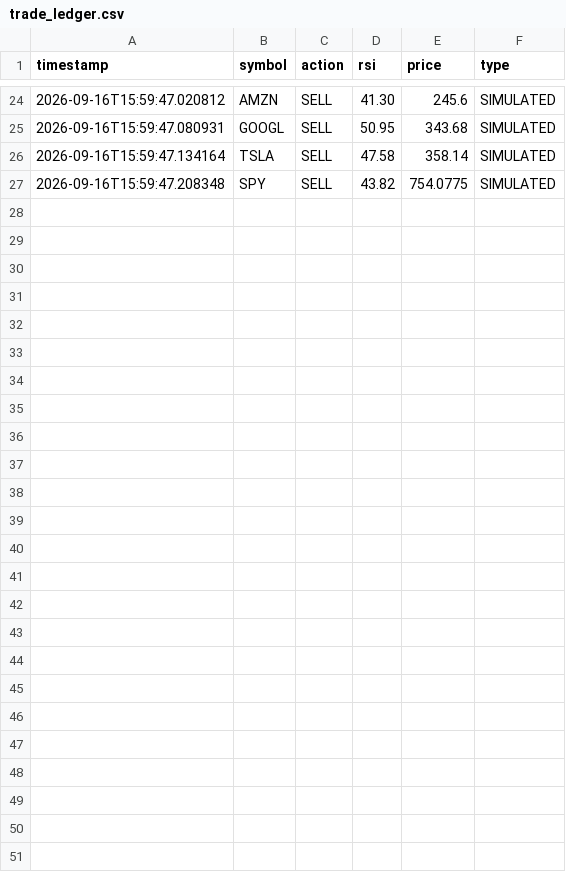
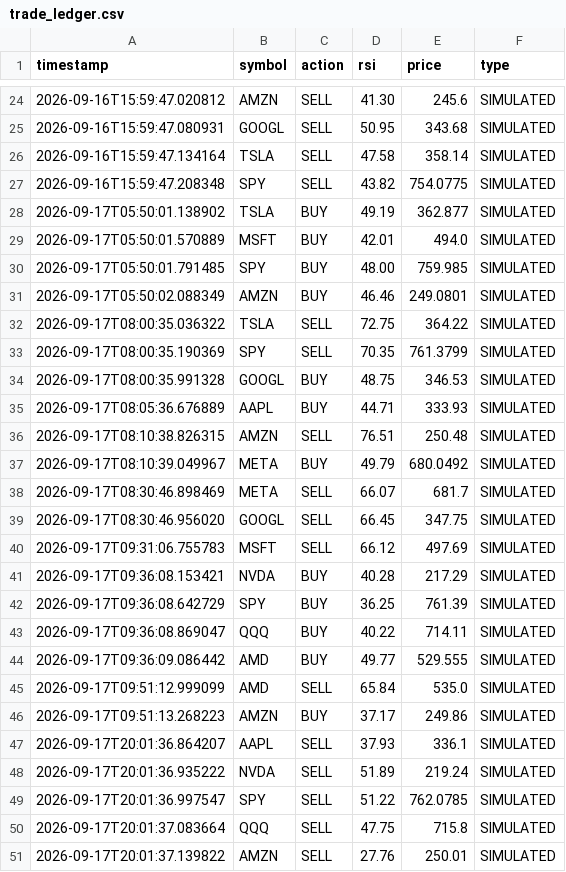
Before and after one commit to abimaelroyer/DiscordBot, a CSV file: Debbie/trade_ledger.csv, drawn as a sheet; only a part is shown, gaps mark what is left out; the diff names each change by its address in the sheet, - before the commit and + after, or states it on an @@ line.

```diff
--- a/Debbie/trade_ledger.csv
+++ b/Debbie/trade_ledger.csv
+row 28: 2026-09-17T05:50:01.138902 | TSLA | BUY | 49.19 | 362.877 | SIMULATED
+row 29: 2026-09-17T05:50:01.570889 | MSFT | BUY | 42.01 | 494.0 | SIMULATED
+row 30: 2026-09-17T05:50:01.791485 | SPY | BUY | 48.00 | 759.985 | SIMULATED
+row 31: 2026-09-17T05:50:02.088349 | AMZN | BUY | 46.46 | 249.0801 | SIMULATED
+row 32: 2026-09-17T08:00:35.036322 | TSLA | SELL | 72.75 | 364.22 | SIMULATED
+row 33: 2026-09-17T08:00:35.190369 | SPY | SELL | 70.35 | 761.3799 | SIMULATED
+row 34: 2026-09-17T08:00:35.991328 | GOOGL | BUY | 48.75 | 346.53 | SIMULATED
+row 35: 2026-09-17T08:05:36.676889 | AAPL | BUY | 44.71 | 333.93 | SIMULATED
+row 36: 2026-09-17T08:10:38.826315 | AMZN | SELL | 76.51 | 250.48 | SIMULATED
+row 37: 2026-09-17T08:10:39.049967 | META | BUY | 49.79 | 680.0492 | SIMULATED
+row 38: 2026-09-17T08:30:46.898469 | META | SELL | 66.07 | 681.7 | SIMULATED
+row 39: 2026-09-17T08:30:46.956020 | GOOGL | SELL | 66.45 | 347.75 | SIMULATED
+row 40: 2026-09-17T09:31:06.755783 | MSFT | SELL | 66.12 | 497.69 | SIMULATED
+row 41: 2026-09-17T09:36:08.153421 | NVDA | BUY | 40.28 | 217.29 | SIMULATED
+row 42: 2026-09-17T09:36:08.642729 | SPY | BUY | 36.25 | 761.39 | SIMULATED
+row 43: 2026-09-17T09:36:08.869047 | QQQ | BUY | 40.22 | 714.11 | SIMULATED
+row 44: 2026-09-17T09:36:09.086442 | AMD | BUY | 49.77 | 529.555 | SIMULATED
+row 45: 2026-09-17T09:51:12.999099 | AMD | SELL | 65.84 | 535.0 | SIMULATED
+row 46: 2026-09-17T09:51:13.268223 | AMZN | BUY | 37.17 | 249.86 | SIMULATED
+row 47: 2026-09-17T20:01:36.864207 | AAPL | SELL | 37.93 | 336.1 | SIMULATED
+row 48: 2026-09-17T20:01:36.935222 | NVDA | SELL | 51.89 | 219.24 | SIMULATED
+row 49: 2026-09-17T20:01:36.997547 | SPY | SELL | 51.22 | 762.0785 | SIMULATED
+row 50: 2026-09-17T20:01:37.083664 | QQQ | SELL | 47.75 | 715.8 | SIMULATED
+row 51: 2026-09-17T20:01:37.139822 | AMZN | SELL | 27.76 | 250.01 | SIMULATED
```
Also changed, not shown: 4 other files.
